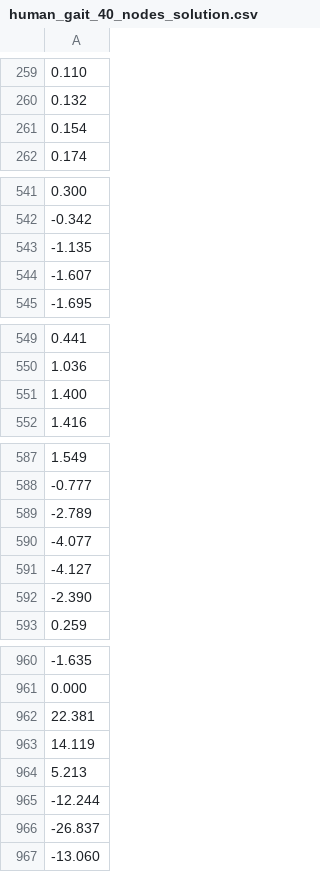
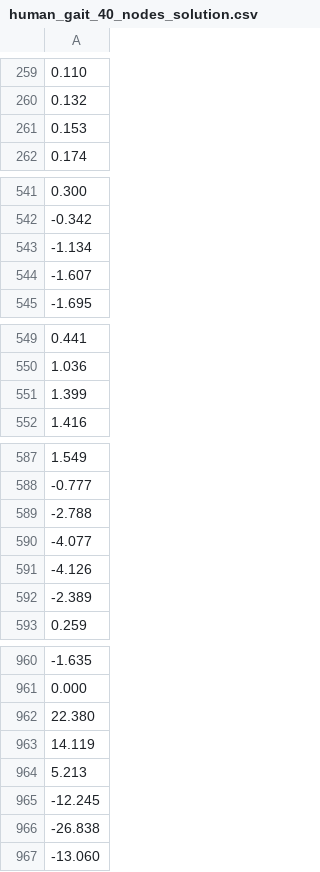
Before and after one commit to csu-hmc/opty, a CSV file: examples-gallery/human_gait_40_nodes_solution.csv, drawn as a sheet; only a part is shown, gaps mark what is left out; the diff covers the shown part only.

```diff
--- a/examples-gallery/human_gait_40_nodes_solution.csv
+++ b/examples-gallery/human_gait_40_nodes_solution.csv
@@ -260,3 +260,3 @@
 0.132
-0.154
+0.153
 0.174
@@ -542,3 +542,3 @@
 -0.342
--1.135
+-1.134
 -1.607
@@ -550,3 +550,3 @@
 1.036
-1.400
+1.399
 1.416
@@ -588,6 +588,6 @@
 -0.777
--2.789
+-2.788
 -4.077
--4.127
--2.390
+-4.126
+-2.389
 0.259
@@ -961,7 +961,7 @@
 0.000
-22.381
+22.380
 14.119
 5.213
--12.244
--26.837
+-12.245
+-26.838
 -13.060
```
Also changed, not shown: 2 added rows, 2 removed rows and 38 edited cells elsewhere in this file, 1 other file.
